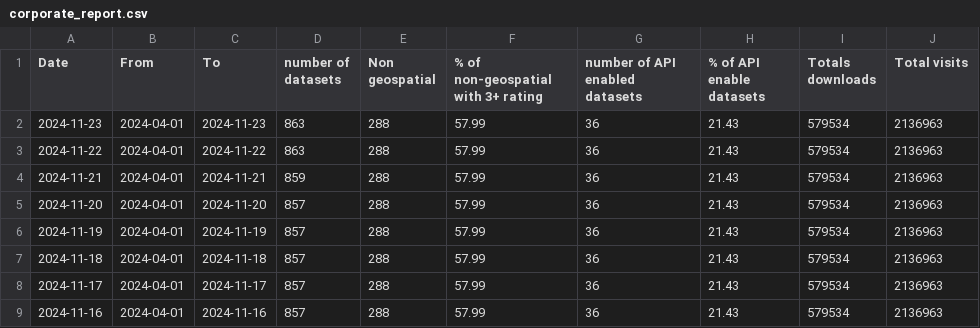
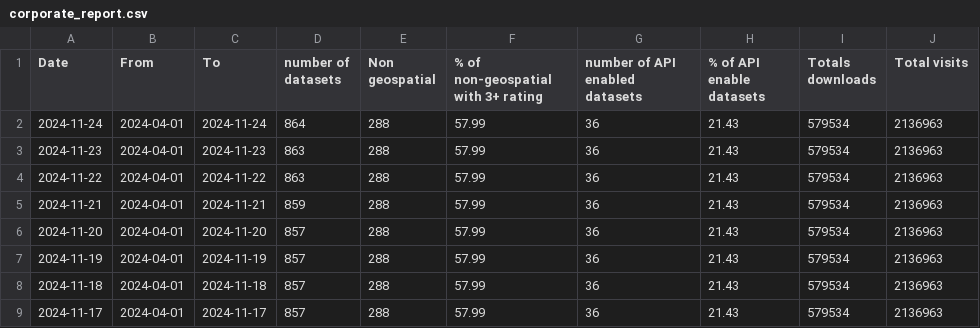
Before and after one commit to open-data/analytics-corporate-reporting, a CSV file: Corporate_reporting/open_data/corporate_report.csv, drawn as a sheet; only a part is shown; the shorter side is filled out with more unchanged rows; the diff names each change by its address in the sheet, - before the commit and + after, or states it on an @@ line.

```diff
--- a/Corporate_reporting/open_data/corporate_report.csv
+++ b/Corporate_reporting/open_data/corporate_report.csv
+row 2: 2024-11-24 | 2024-04-01 | 2024-11-24 | 864 | 288 | 57.99 | 36 | 21.43 | 579534 | 2136963
```
